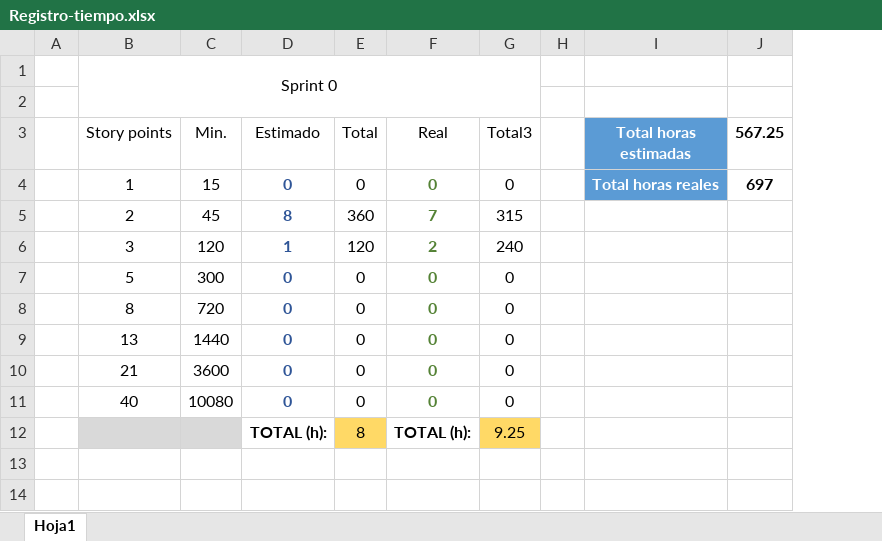
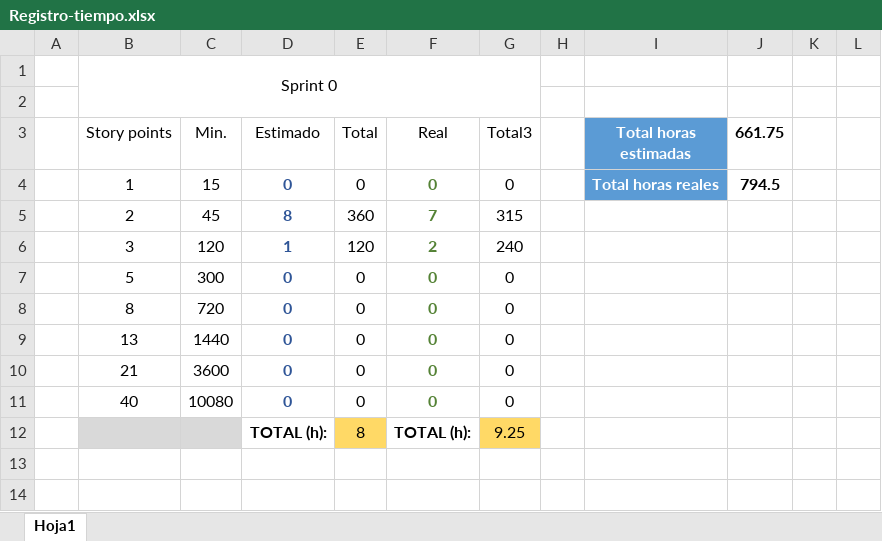
Before and after one commit to davidmigloz/go-bees, an Excel workbook: docs/rst/anexos/Registro-tiempo.xlsx, sheet Hoja1, drawn as a sheet; only a part is shown; values as stored, in another font and other column widths than the file's, no borders; charts and pictures and table styles not drawn; removed rows and columns are numbered as before the commit, all else as after; the diff covers the shown part only; the diff names each change by its address in the sheet, - before the commit and + after, or states it on an @@ line.

```diff
--- a/docs/rst/anexos/Registro-tiempo.xlsx (sheet Hoja1)
+++ b/docs/rst/anexos/Registro-tiempo.xlsx (sheet Hoja1)
-column H, empty
+column H, empty
-column J (567.25), row 4: 697
+column J (661.75), row 4: 794.5
+column K, empty
+column L, empty
```
Also changed, not shown: 37 added rows elsewhere in this sheet, charts or pictures, 7 other files.
